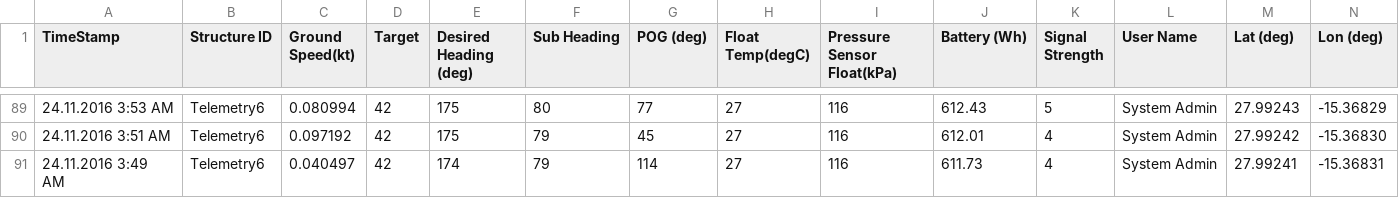
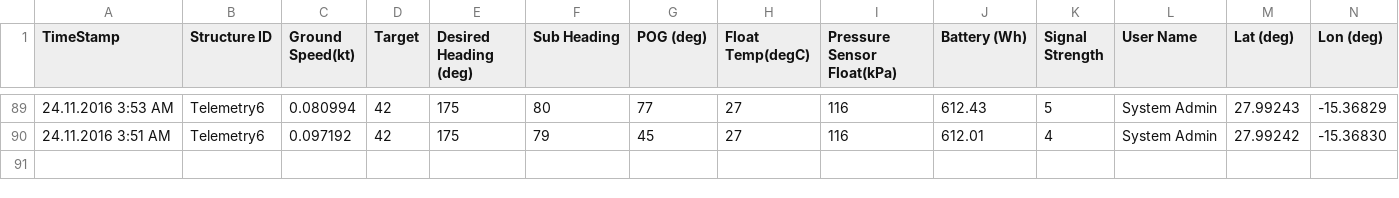
Before and after one commit to marum-waveglider/marum-waveglider.github.io, a CSV file: TelemetryData/TelemetryData_wgms_03h.csv, drawn as a sheet; only a part is shown, gaps mark what is left out; rows hold the shown columns only; the diff names each change by its address in the sheet, - before the commit and + after, or states it on an @@ line.

Commit message:
New Data

```diff
--- a/TelemetryData/TelemetryData_wgms_03h.csv
+++ b/TelemetryData/TelemetryData_wgms_03h.csv
-row 91: 24.11.2016 3:49 AM | Telemetry6 | 0.040497 | 42 | 174 | 79 | 114 | 27 | 116 | 611.73 | 4 | System Admin | 27.99241 | -15.36831
```
